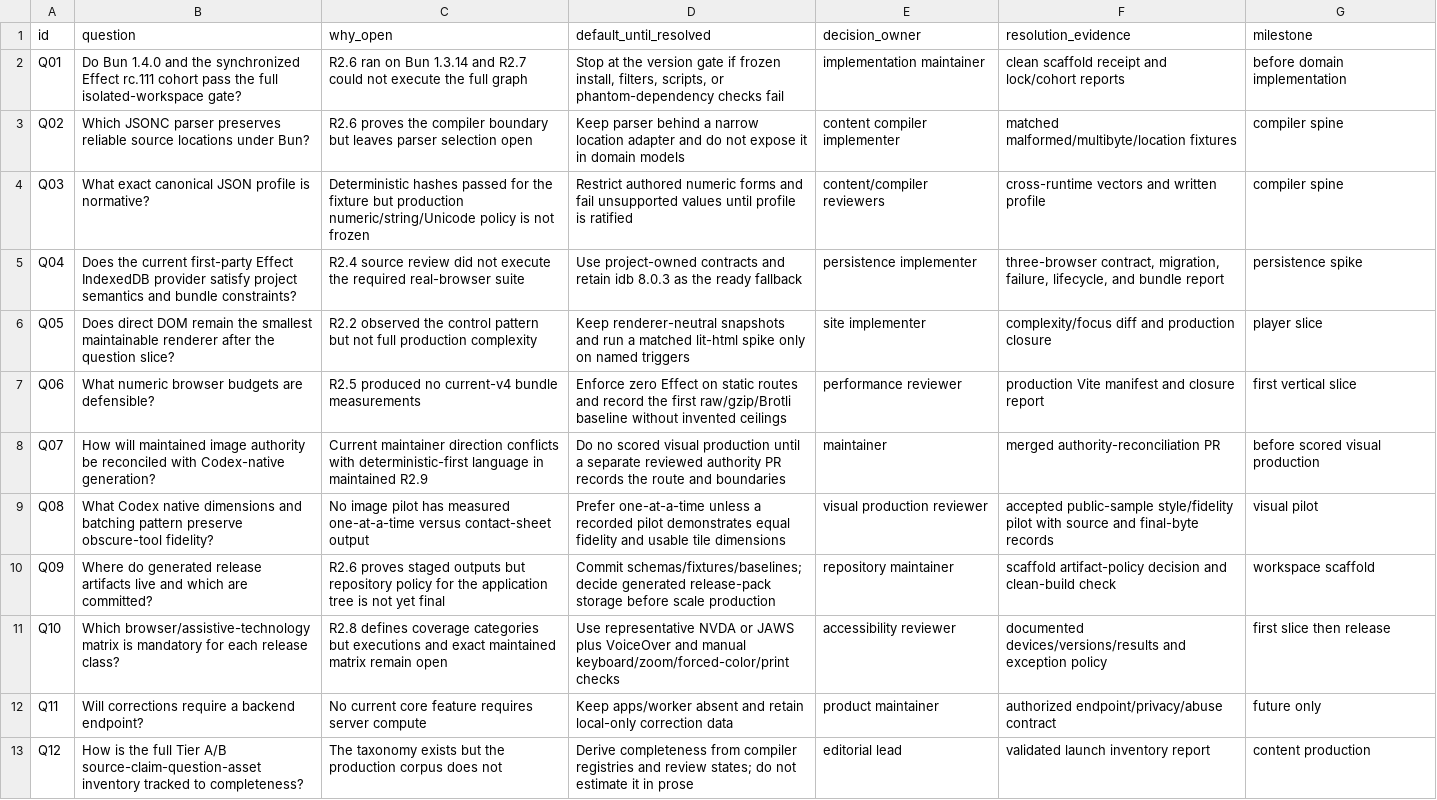
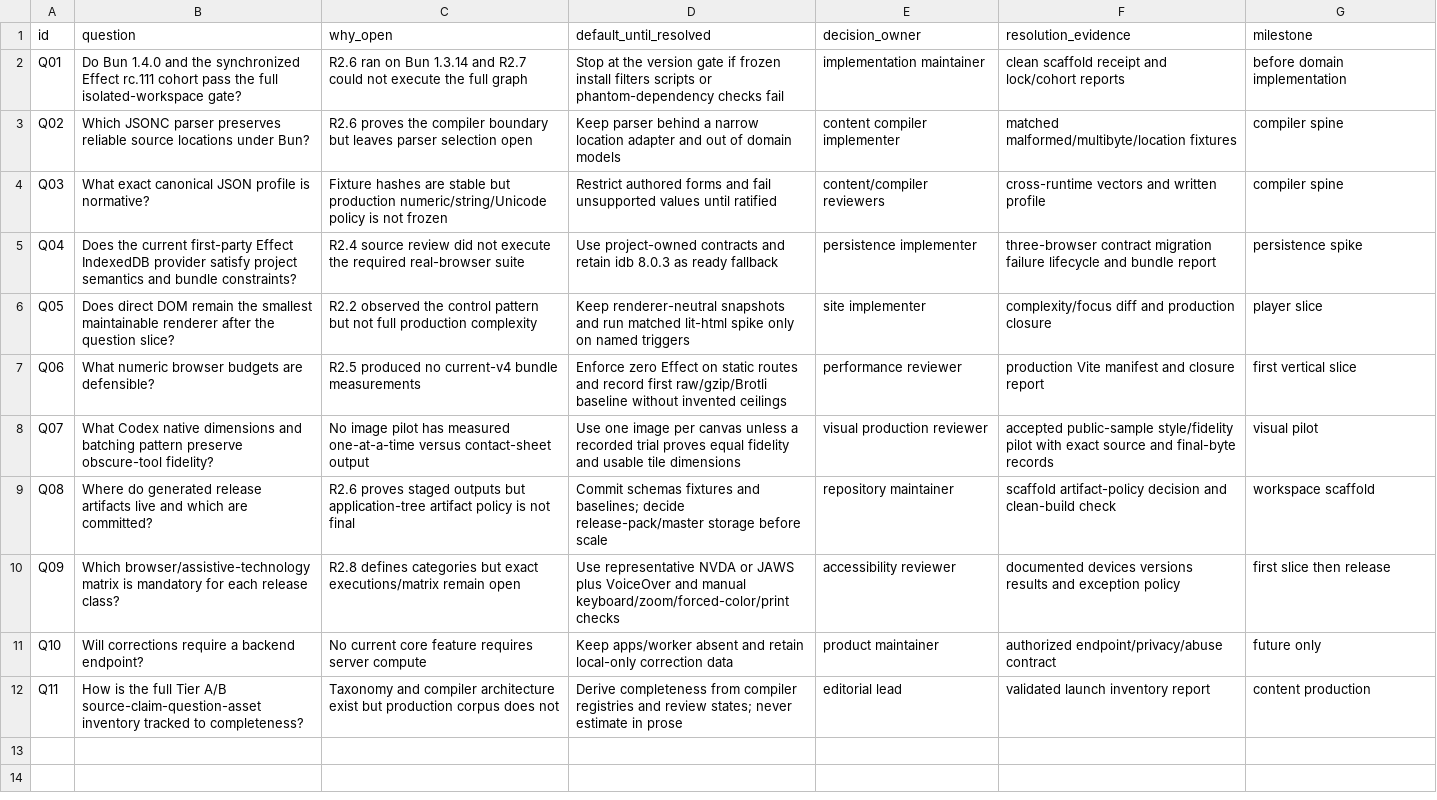
Before and after one commit to mannyc2/nycustodianexam, a CSV file: research/v2/architecture-synthesis/OPEN-QUESTIONS.csv, drawn as a sheet; removed rows and columns are numbered as before the commit, all else as after; the diff names each change by its address in the sheet, - before the commit and + after, or states it on an @@ line.

```diff
--- a/research/v2/architecture-synthesis/OPEN-QUESTIONS.csv
+++ b/research/v2/architecture-synthesis/OPEN-QUESTIONS.csv
-D2 (default_until_resolved): …if frozen install, filters, scripts, or phantom-dependency…
+D2 (default_until_resolved): …if frozen install filters scripts or phantom-dependency…
-D3 (default_until_resolved): …adapter and do not expose it in domain models
+D3 (default_until_resolved): …adapter and out of domain models
-C4 (why_open): Deterministic hashes passed for the fixture but production…
+C4 (why_open): Fixture hashes are stable but production…
-D4 (default_until_resolved): Restrict authored numeric forms and fail unsupported values until profile is ratified
+D4 (default_until_resolved): Restrict authored forms and fail unsupported values until ratified
-D5 (default_until_resolved): …8.0.3 as the ready fallback
+D5 (default_until_resolved): …8.0.3 as ready fallback
-F5 (resolution_evidence): three-browser contract, migration, failure, lifecycle, and bundle…
+F5 (resolution_evidence): three-browser contract migration failure lifecycle and bundle…
-D6 (default_until_resolved): …and run a matched lit-html…
+D6 (default_until_resolved): …and run matched lit-html…
-D7 (default_until_resolved): …and record the first raw/gzip/Brotli…
+D7 (default_until_resolved): …and record first raw/gzip/Brotli…
-B8 (question): How will maintained image authority be reconciled with Codex-native generation?
+B8 (question): What Codex native dimensions and batching pattern preserve obscure-tool fidelity?
-C8 (why_open): Current maintainer direction conflicts with deterministic-first language in maintained R2.9
+C8 (why_open): No image pilot has measured one-at-a-time versus contact-sheet output
-D8 (default_until_resolved): Do no scored visual production until a separate reviewed authority PR records the route and boundaries
+D8 (default_until_resolved): Use one image per canvas unless a recorded trial proves equal fidelity and usable tile dimensions
-E8 (decision_owner): maintainer
+E8 (decision_owner): visual production reviewer
-F8 (resolution_evidence): merged authority-reconciliation PR
+F8 (resolution_evidence): accepted public-sample style/fidelity pilot with exact source and final-byte records
-G8 (milestone): before scored visual production
+G8 (milestone): visual pilot
-B9 (question): What Codex native dimensions and batching pattern preserve obscure-tool fidelity?
+B9 (question): Where do generated release artifacts live and which are committed?
-C9 (why_open): No image pilot has measured one-at-a-time versus contact-sheet output
+C9 (why_open): R2.6 proves staged outputs but application-tree artifact policy is not final
-D9 (default_until_resolved): Prefer one-at-a-time unless a recorded pilot demonstrates equal fidelity and usable tile dimensions
+D9 (default_until_resolved): Commit schemas fixtures and baselines; decide release-pack/master storage before scale
-E9 (decision_owner): visual production reviewer
+E9 (decision_owner): repository maintainer
-F9 (resolution_evidence): accepted public-sample style/fidelity pilot with source and final-byte records
+F9 (resolution_evidence): scaffold artifact-policy decision and clean-build check
-G9 (milestone): visual pilot
+G9 (milestone): workspace scaffold
-B10 (question): Where do generated release artifacts live and which are committed?
+B10 (question): Which browser/assistive-technology matrix is mandatory for each release class?
-C10 (why_open): R2.6 proves staged outputs but repository policy for the application tree is not yet final
+C10 (why_open): R2.8 defines categories but exact executions/matrix remain open
-D10 (default_until_resolved): Commit schemas/fixtures/baselines; decide generated release-pack storage before scale production
+D10 (default_until_resolved): Use representative NVDA or JAWS plus VoiceOver and manual keyboard/zoom/forced-color/print checks
-E10 (decision_owner): repository maintainer
+E10 (decision_owner): accessibility reviewer
-F10 (resolution_evidence): scaffold artifact-policy decision and clean-build check
+F10 (resolution_evidence): documented devices versions results and exception policy
-G10 (milestone): workspace scaffold
+G10 (milestone): first slice then release
-row 11: Q10 | Which browser/assistive-technology matrix is mandatory for each release class? | R2.8 defines coverage categories but executions and exact maintained matrix remain open | Use representative NVDA or JAWS plus VoiceOver and manual keyboard/zoom/forced-color/print checks | accessibility reviewer | documented devices/versions/results and exception policy | first slice then release
-A11 (id): Q11
+A11 (id): Q10
-A12 (id): Q12
+A12 (id): Q11
-C12 (why_open): The taxonomy exists but the production corpus…
+C12 (why_open): Taxonomy and compiler architecture exist but production corpus…
-D12 (default_until_resolved): …review states; do not estimate it in prose
+D12 (default_until_resolved): …review states; never estimate in prose
```
Also changed, not shown: research/v2/architecture-synthesis/DECISION-MATRIX.csv, research/v2/architecture-synthesis/LANE-LEDGER.csv, 13 other files.
